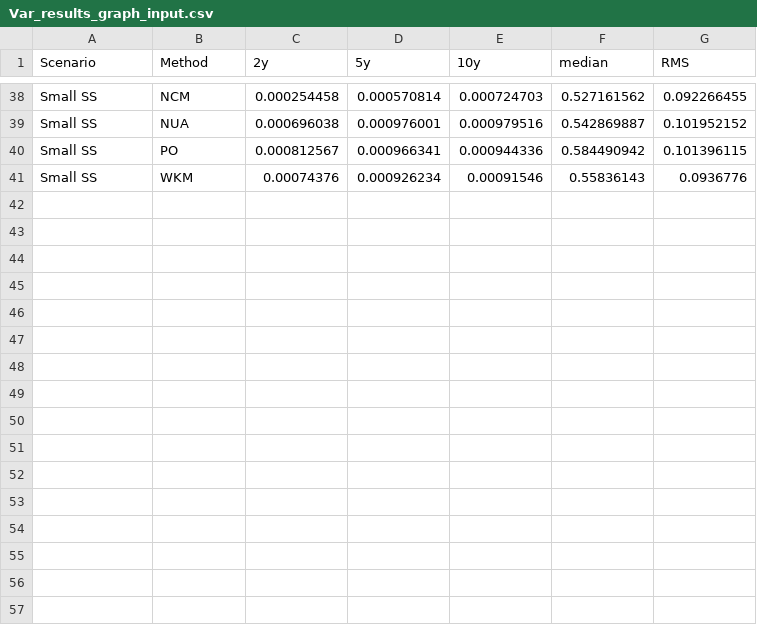
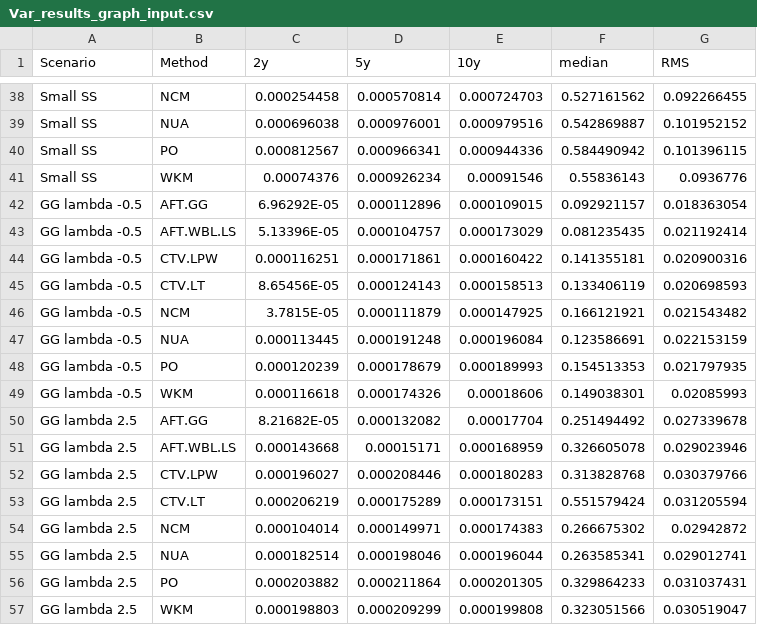
Before and after one commit to BethHandorf/NonPH_IPTW, a CSV file: Var_results_graph_input.csv, drawn as a sheet; only a part is shown, gaps mark what is left out; the diff covers the shown part only.

```diff
--- a/Var_results_graph_input.csv
+++ b/Var_results_graph_input.csv
@@ -41 +41,17 @@ Small SS,PO,0.000812567,0.000966341,0.000944336,0.584490942,0.101396115
 Small SS,WKM,0.00074376,0.000926234,0.00091546,0.55836143,0.0936776
+GG lambda -0.5,AFT.GG,6.96292E-05,0.000112896,0.000109015,0.092921157,0.018363054
+GG lambda -0.5,AFT.WBL.LS,5.13396E-05,0.000104757,0.000173029,0.081235435,0.021192414
+GG lambda -0.5,CTV.LPW,0.000116251,0.000171861,0.000160422,0.141355181,0.020900316
+GG lambda -0.5,CTV.LT,8.65456E-05,0.000124143,0.000158513,0.133406119,0.020698593
+GG lambda -0.5,NCM,3.7815E-05,0.000111879,0.000147925,0.166121921,0.021543482
+GG lambda -0.5,NUA,0.000113445,0.000191248,0.000196084,0.123586691,0.022153159
+GG lambda -0.5,PO,0.000120239,0.000178679,0.000189993,0.154513353,0.021797935
+GG lambda -0.5,WKM,0.000116618,0.000174326,0.00018606,0.149038301,0.02085993
+GG lambda 2.5,AFT.GG,8.21682E-05,0.000132082,0.00017704,0.251494492,0.027339678
+GG lambda 2.5,AFT.WBL.LS,0.000143668,0.00015171,0.000168959,0.326605078,0.029023946
+GG lambda 2.5,CTV.LPW,0.000196027,0.000208446,0.000180283,0.313828768,0.030379766
+GG lambda 2.5,CTV.LT,0.000206219,0.000175289,0.000173151,0.551579424,0.031205594
+GG lambda 2.5,NCM,0.000104014,0.000149971,0.000174383,0.266675302,0.02942872
+GG lambda 2.5,NUA,0.000182514,0.000198046,0.000196044,0.263585341,0.029012741
+GG lambda 2.5,PO,0.000203882,0.000211864,0.000201305,0.329864233,0.031037431
+GG lambda 2.5,WKM,0.000198803,0.000209299,0.000199808,0.323051566,0.030519047
```
Also changed, not shown: 11 edited cells elsewhere in this file, Bias_results_graph_input.csv.
